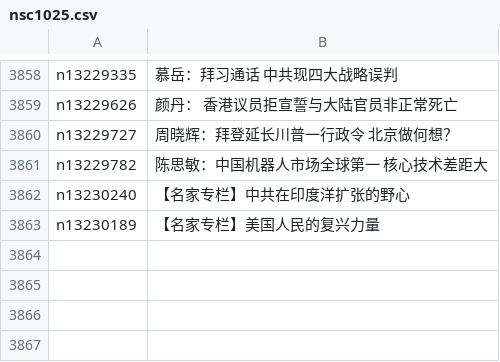
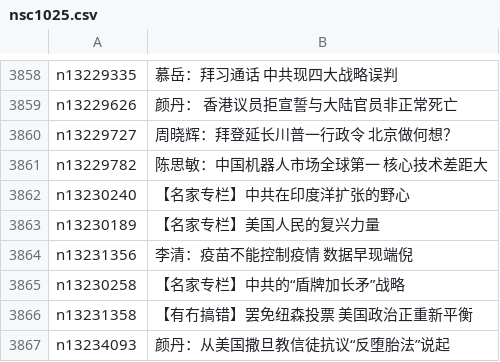
Before and after one commit to easy2view/epoch-comment, a CSV file: indexes/nsc1025.csv, drawn as a sheet; only a part is shown, gaps mark what is left out.

```diff
--- a/indexes/nsc1025.csv
+++ b/indexes/nsc1025.csv
@@ -3863 +3863,5 @@ n13230240,【名家专栏】中共在印度洋扩张的野心
 n13230189,【名家专栏】美国人民的复兴力量
+n13231356,李清：疫苗不能控制疫情 数据早现端倪
+n13230258,【名家专栏】中共的“盾牌加长矛”战略
+n13231358,【有冇搞错】罢免纽森投票 美国政治正重新平衡
+n13234093,颜丹：从美国撒旦教信徒抗议“反堕胎法”说起
```
Also changed, not shown: indexes/nsc1028.csv, indexes/nsc993.csv, 17 other files.
